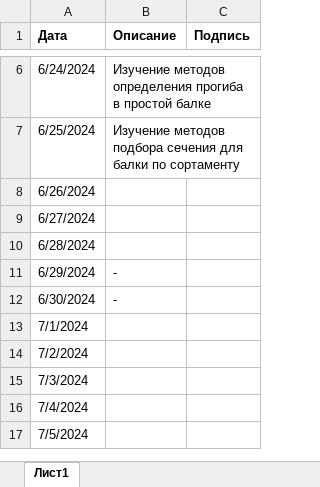
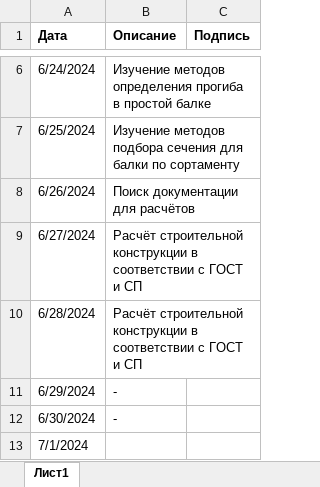
Before and after one commit to WestPrime/ProjectPractice2024, an Excel workbook: Дневник практики.xlsx, sheet Лист1, drawn as a sheet; only a part is shown, gaps mark what is left out; the shorter side is filled out with more unchanged rows; values as stored, in another font and other column widths than the file's, no borders; the diff names each change by its address in the sheet, - before the commit and + after, or states it on an @@ line.

Commit message:
Update Дневник практики.xlsx

```diff
--- a/Дневник практики.xlsx (sheet Лист1)
+++ b/Дневник практики.xlsx (sheet Лист1)
-B8 (Описание): (empty)
+B8 (Описание): Поиск документации для расчётов
-B9:B10 (Описание): (empty)
+B9:B10 (Описание): Расчёт строительной конструкции в соответствии с ГОСТ и СП
```
